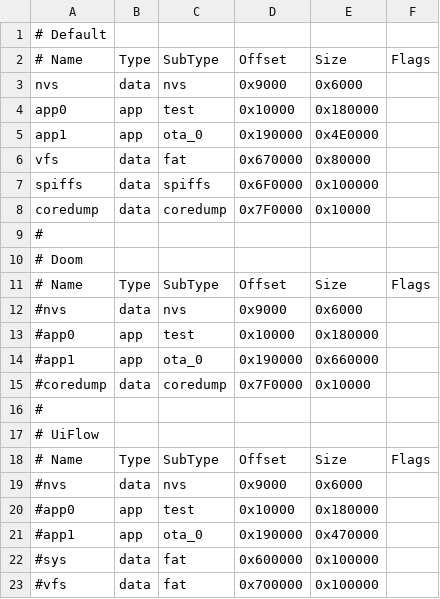
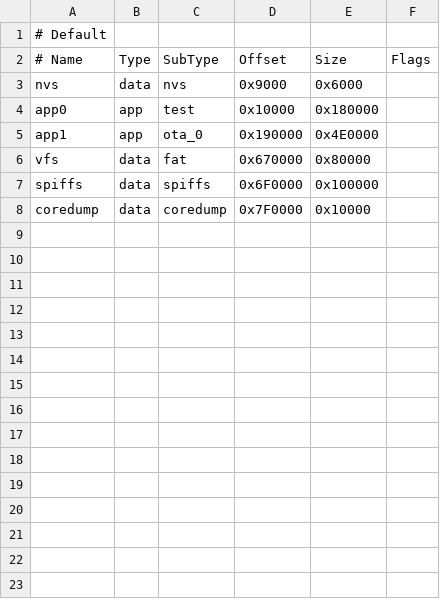
Before and after one commit to u2re-dev/IoT-dev, a CSV file: partitions/custom_8Mb.csv, drawn as a sheet; the diff names each change by its address in the sheet, - before the commit and + after, or states it on an @@ line.

```diff
--- a/partitions/custom_8Mb.csv
+++ b/partitions/custom_8Mb.csv
-row 9: #
-row 10: # Doom
-row 11: # Name | Type | SubType | Offset | Size | Flags
-row 12: #nvs | data | nvs | 0x9000 | 0x6000
-row 13: #app0 | app | test | 0x10000 | 0x180000
-row 14: #app1 | app | ota_0 | 0x190000 | 0x660000
-row 15: #coredump | data | coredump | 0x7F0000 | 0x10000
-row 16: #
-row 17: # UiFlow
-row 18: # Name | Type | SubType | Offset | Size | Flags
-row 19: #nvs | data | nvs | 0x9000 | 0x6000
-row 20: #app0 | app | test | 0x10000 | 0x180000
-row 21: #app1 | app | ota_0 | 0x190000 | 0x470000
-row 22: #sys | data | fat | 0x600000 | 0x100000
-row 23: #vfs | data | fat | 0x700000 | 0x100000
```
Also changed, not shown: 25 other files.
